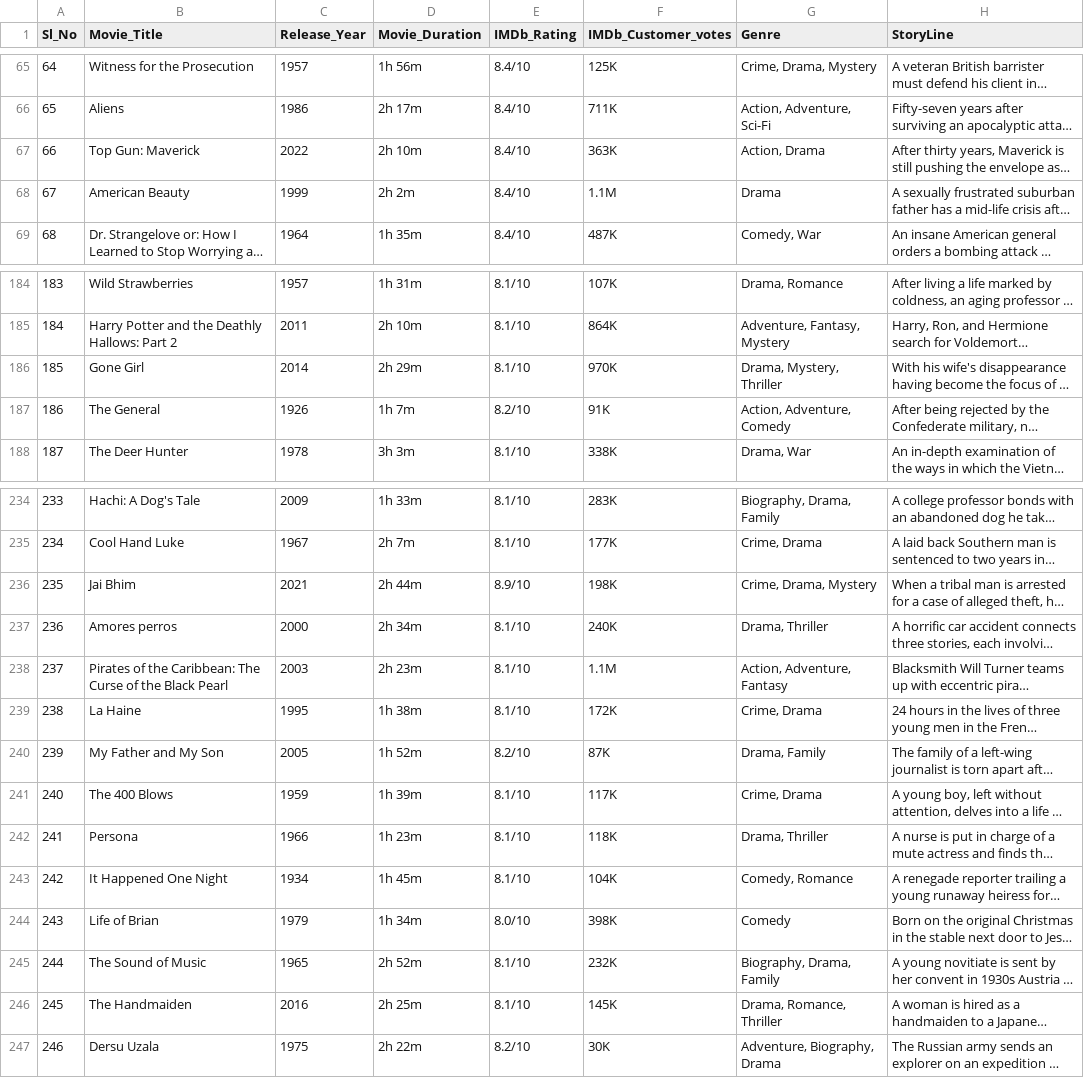
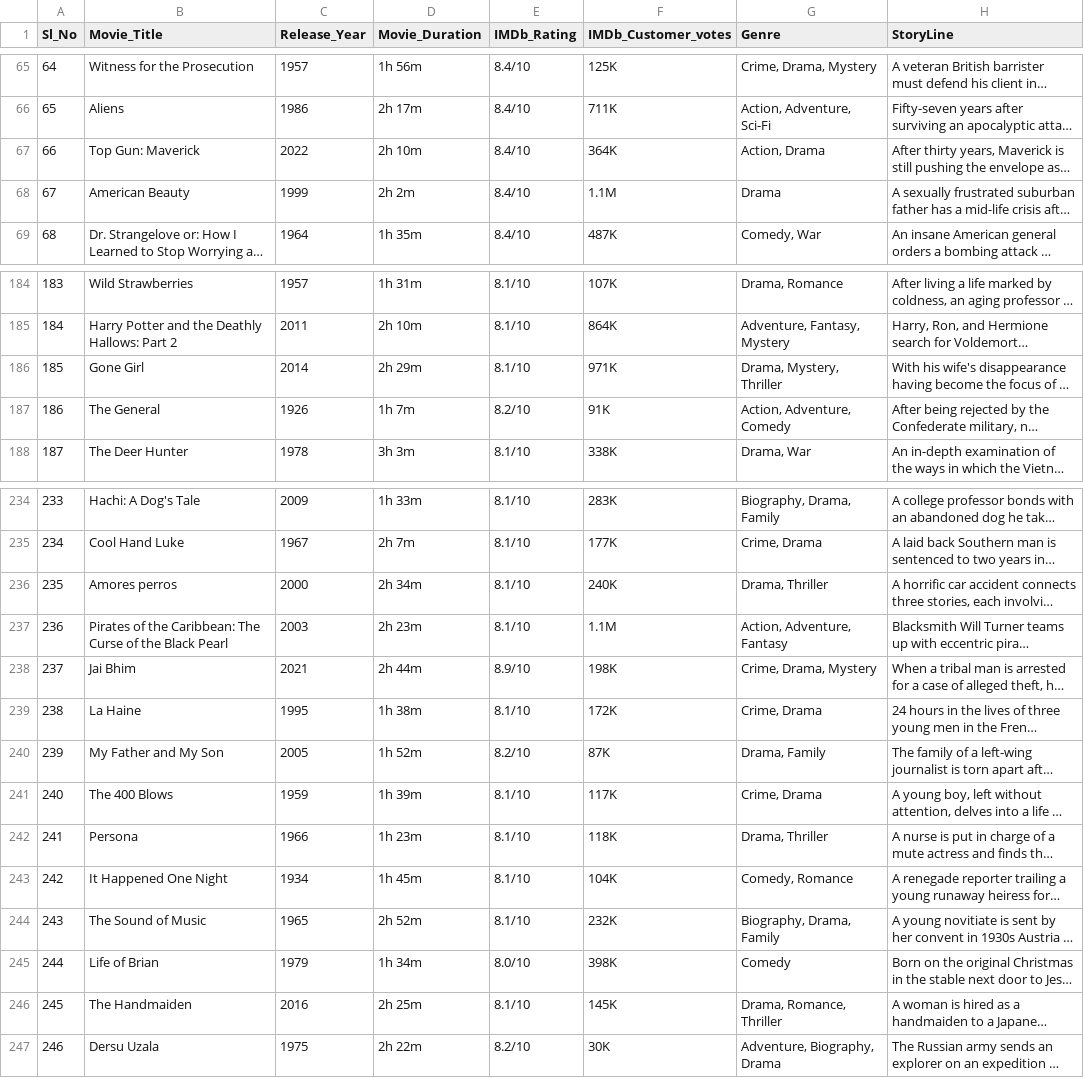
Before and after one commit to publichamlet/Top-Movies-Scraping---Python-Scrapy-Project, a CSV file: imdb_top250Movies/MovieList-Generated.csv, drawn as a sheet; only a part is shown, gaps mark what is left out; long unchanged cells end in …; addresses are those after the commit; the diff names each change by its address in the sheet, - before the commit and + after, or states it on an @@ line.

```diff
--- a/imdb_top250Movies/MovieList-Generated.csv
+++ b/imdb_top250Movies/MovieList-Generated.csv
-F67 (IMDb_Customer_votes): 363K
+F67 (IMDb_Customer_votes): 364K
-F186 (IMDb_Customer_votes): 970K
+F186 (IMDb_Customer_votes): 971K
@@ column A (Sl_No) renumbered between rows 236 and 245 @@
@@ row 236 moved to row 238: 237 @@
@@ row 245 moved to row 244: 243 @@
```
Also changed, not shown: 2 other files.
